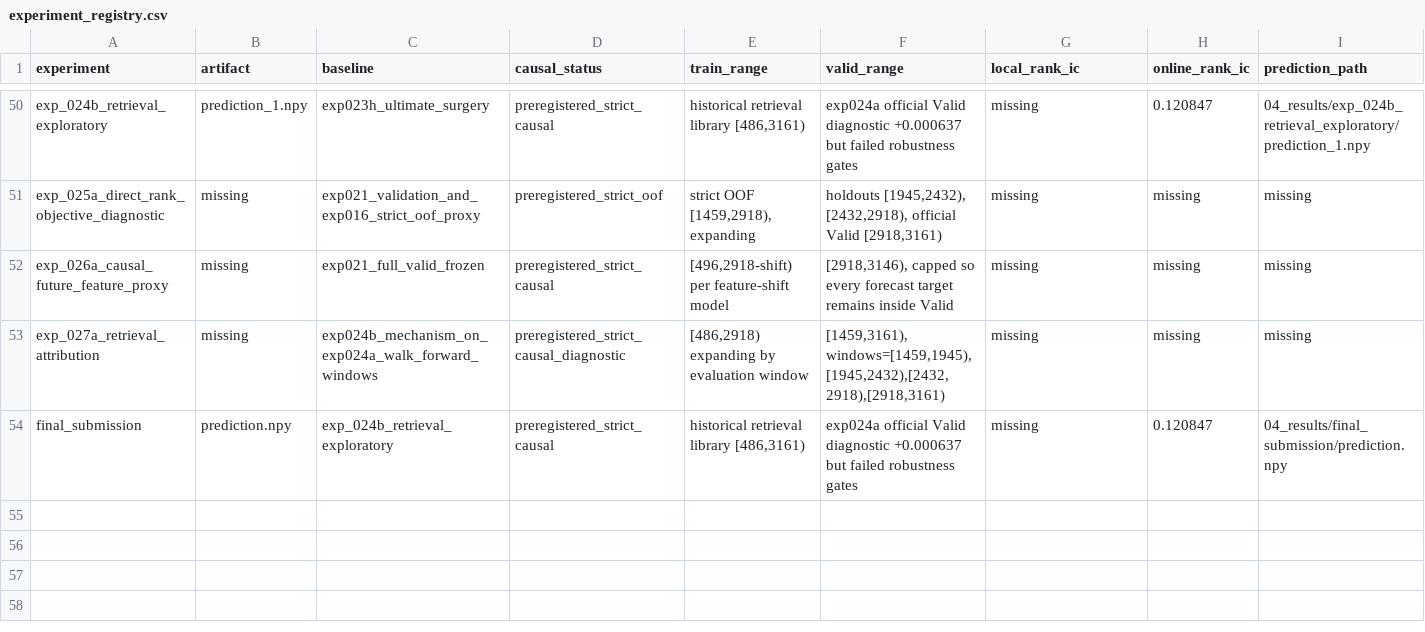
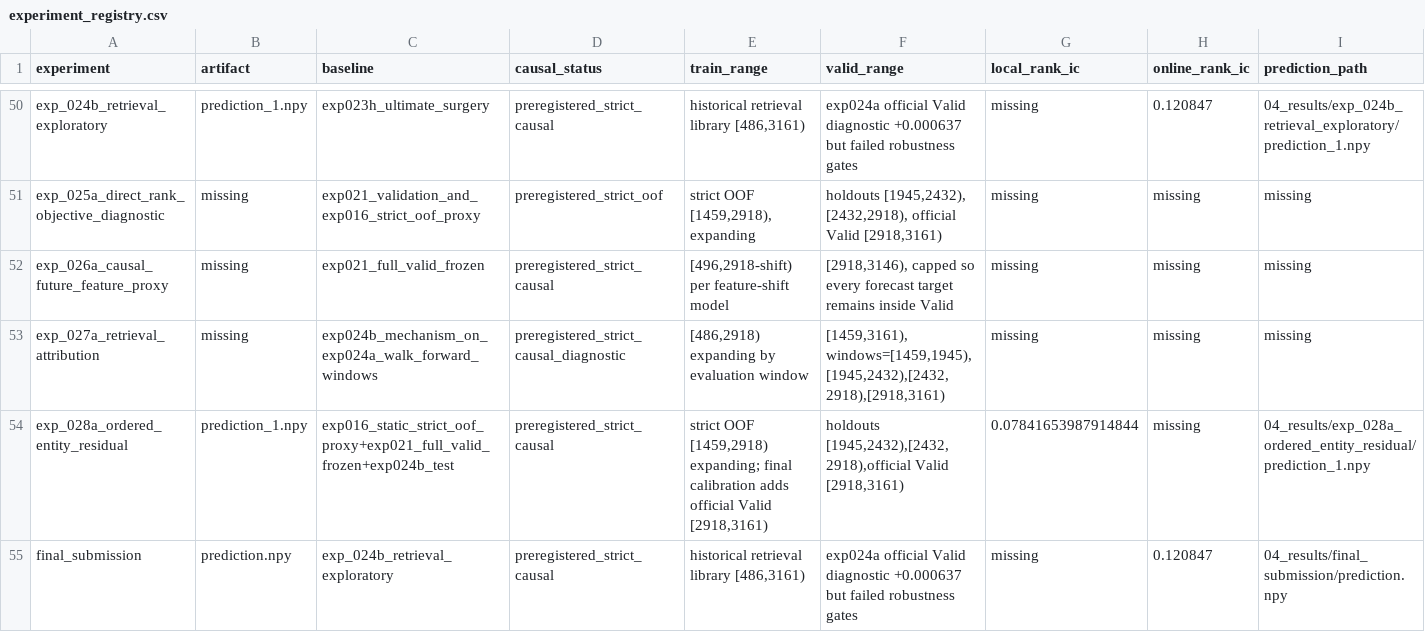
Before and after one commit to kelin-gpu/youanbei, a CSV file: 04_results/experiment_registry.csv, drawn as a sheet; only a part is shown, gaps mark what is left out; rows hold the shown columns only; the diff names each change by its address in the sheet, - before the commit and + after, or states it on an @@ line.

Commit message:
feat: audit exp028a ordered entity residual

```diff
--- a/04_results/experiment_registry.csv
+++ b/04_results/experiment_registry.csv
+row 54: exp_028a_ordered_entity_residual | prediction_1.npy | exp016_static_strict_oof_proxy+exp021_full_valid_frozen+exp024b_test | preregistered_strict_causal | strict OOF [1459,2918) expanding; final calibration adds official Valid [2918,3161) | holdouts [1945,2432),[2432,2918),official Valid [2918,3161) | 0.07841653987914844 | missing | 04_results/exp_028a_ordered_entity_residual/prediction_1.npy
```
Also changed, not shown: 14 other files.
